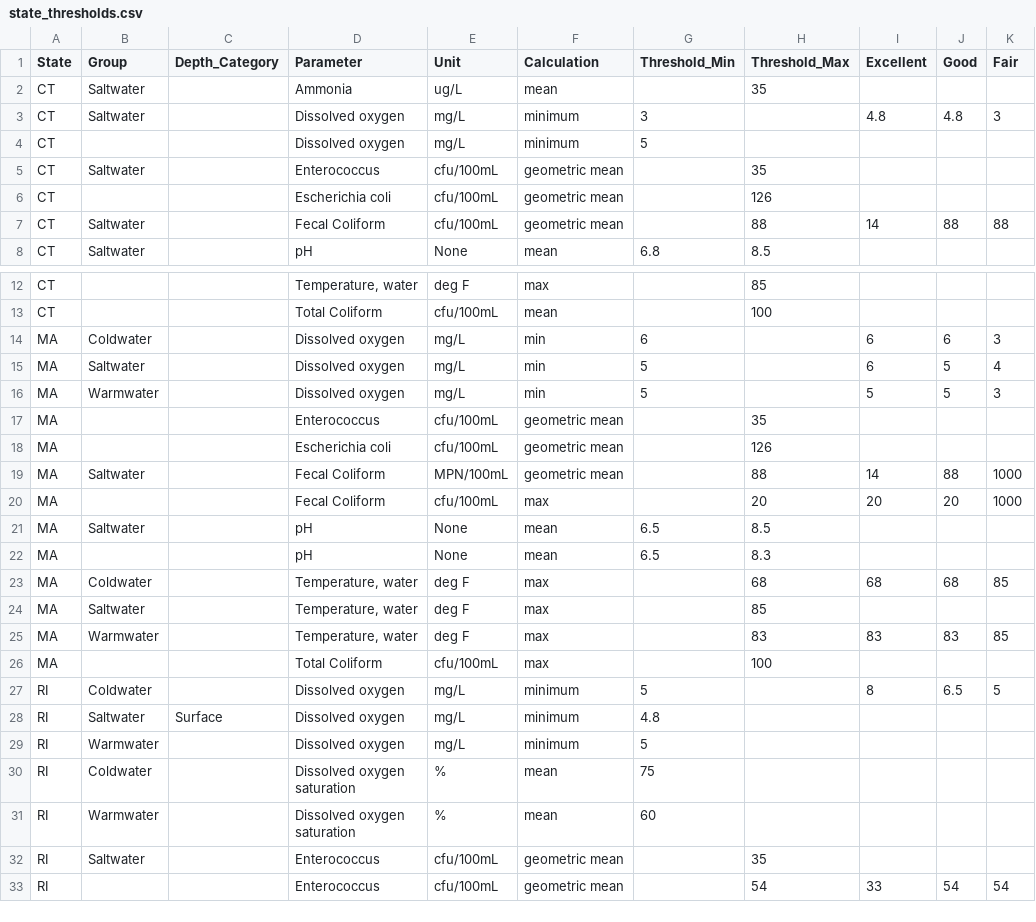
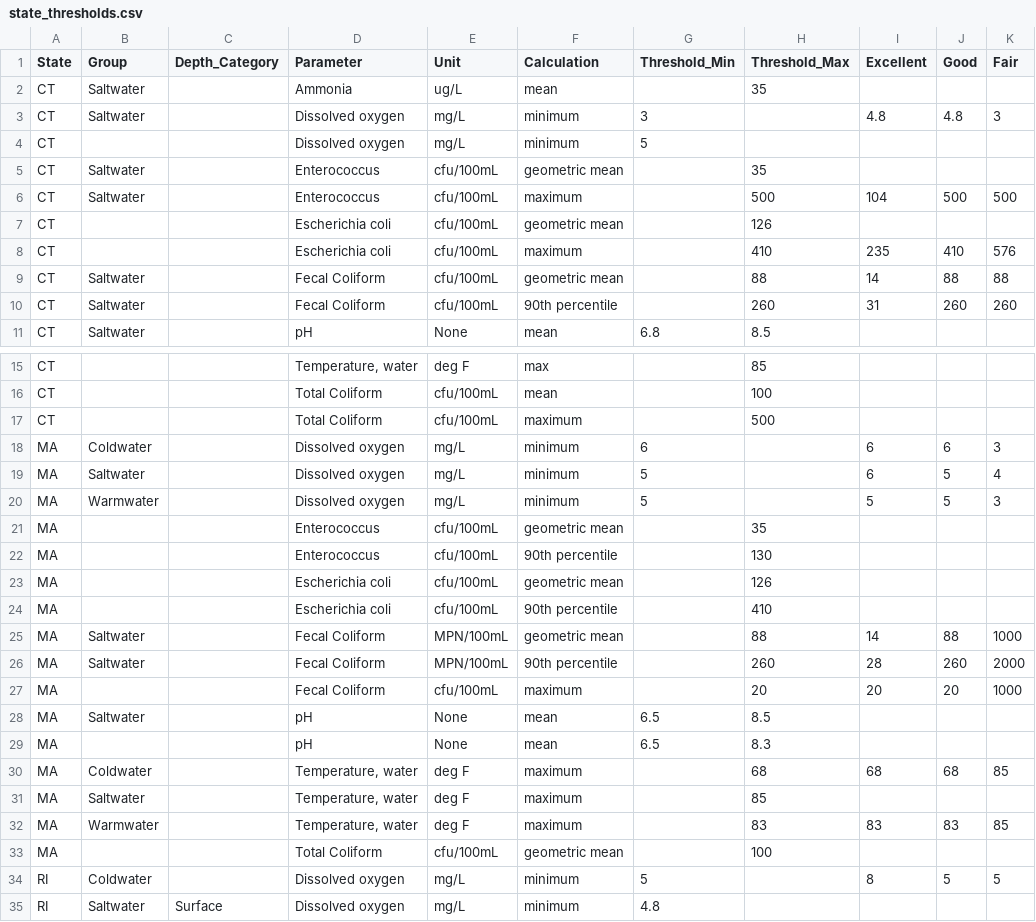
Before and after one commit to NBEP/importwqd, a CSV file: inst/extdata/state_thresholds.csv, drawn as a sheet; only a part is shown, gaps mark what is left out; the shorter side is filled out with more unchanged rows; the diff covers the shown part only.

Commit message:
allow overlapping thresholds
* Can import multiple thresholds for a given location/parameter/depth
* If multiple thresholds provided, they will be scored together and "lowest" score will be taken
* Updated state thresholds for bacteria to better reflect regulations

```diff
--- a/inst/extdata/state_thresholds.csv
+++ b/inst/extdata/state_thresholds.csv
@@ -5,4 +5,7 @@ CT,,,Dissolved oxygen,mg/L,minimum,5,,,,
 CT,Saltwater,,Enterococcus,cfu/100mL,geometric mean,,35,,,
+CT,Saltwater,,Enterococcus,cfu/100mL,maximum,,500,104,500,500
 CT,,,Escherichia coli,cfu/100mL,geometric mean,,126,,,
+CT,,,Escherichia coli,cfu/100mL,maximum,,410,235,410,576
 CT,Saltwater,,Fecal Coliform,cfu/100mL,geometric mean,,88,14,88,88
+CT,Saltwater,,Fecal Coliform,cfu/100mL,90th percentile,,260,31,260,260
 CT,Saltwater,,pH,None,mean,6.8,8.5,,,
@@ -13,16 +16,20 @@ CT,,,"Temperature, water",deg F,max,,85,,,
 CT,,,Total Coliform,cfu/100mL,mean,,100,,,
-MA,Coldwater,,Dissolved oxygen,mg/L,min,6,,6,6,3
-MA,Saltwater,,Dissolved oxygen,mg/L,min,5,,6,5,4
-MA,Warmwater,,Dissolved oxygen,mg/L,min,5,,5,5,3
+CT,,,Total Coliform,cfu/100mL,maximum,,500,,,
+MA,Coldwater,,Dissolved oxygen,mg/L,minimum,6,,6,6,3
+MA,Saltwater,,Dissolved oxygen,mg/L,minimum,5,,6,5,4
+MA,Warmwater,,Dissolved oxygen,mg/L,minimum,5,,5,5,3
 MA,,,Enterococcus,cfu/100mL,geometric mean,,35,,,
+MA,,,Enterococcus,cfu/100mL,90th percentile,,130,,,
 MA,,,Escherichia coli,cfu/100mL,geometric mean,,126,,,
+MA,,,Escherichia coli,cfu/100mL,90th percentile,,410,,,
 MA,Saltwater,,Fecal Coliform,MPN/100mL,geometric mean,,88,14,88,1000
-MA,,,Fecal Coliform,cfu/100mL,max,,20,20,20,1000
+MA,Saltwater,,Fecal Coliform,MPN/100mL,90th percentile,,260,28,260,2000
+MA,,,Fecal Coliform,cfu/100mL,maximum,,20,20,20,1000
 MA,Saltwater,,pH,None,mean,6.5,8.5,,,
 MA,,,pH,None,mean,6.5,8.3,,,
-MA,Coldwater,,"Temperature, water",deg F,max,,68,68,68,85
-MA,Saltwater,,"Temperature, water",deg F,max,,85,,,
-MA,Warmwater,,"Temperature, water",deg F,max,,83,83,83,85
-MA,,,Total Coliform,cfu/100mL,max,,100,,,
-RI,Coldwater,,Dissolved oxygen,mg/L,minimum,5,,8,6.5,5
+MA,Coldwater,,"Temperature, water",deg F,maximum,,68,68,68,85
+MA,Saltwater,,"Temperature, water",deg F,maximum,,85,,,
+MA,Warmwater,,"Temperature, water",deg F,maximum,,83,83,83,85
+MA,,,Total Coliform,cfu/100mL,geometric mean,,100,,,
+RI,Coldwater,,Dissolved oxygen,mg/L,minimum,5,,8,5,5
 RI,Saltwater,Surface,Dissolved oxygen,mg/L,minimum,4.8,,,,
```
Also changed, not shown: 4 added rows and 3 edited cells elsewhere in this file, 14 other files.
